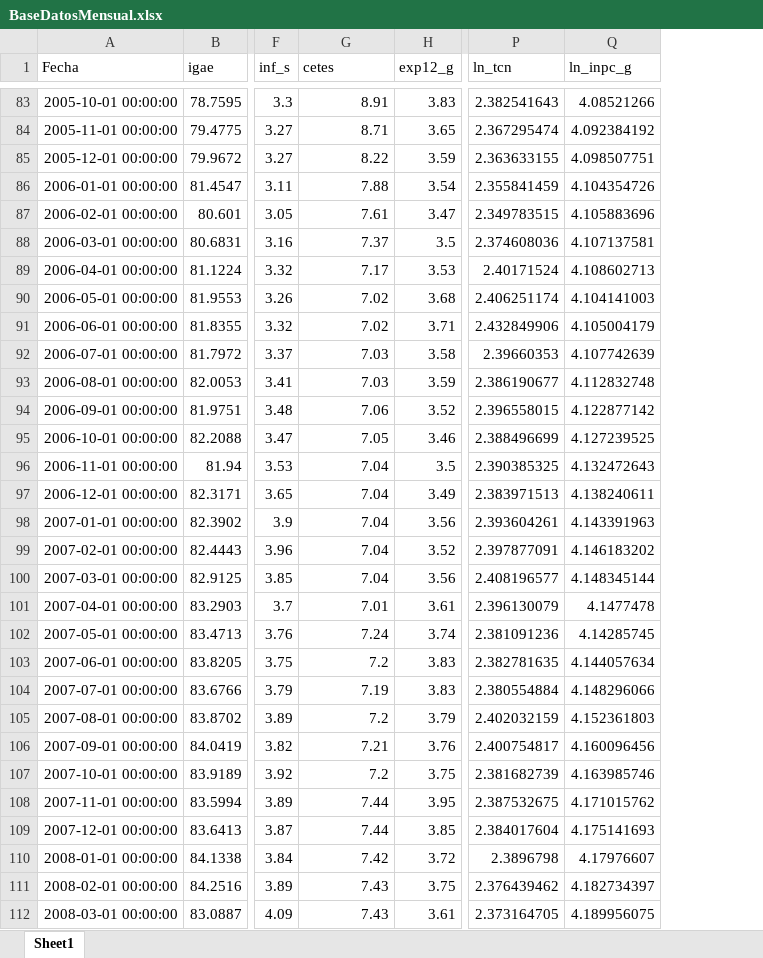
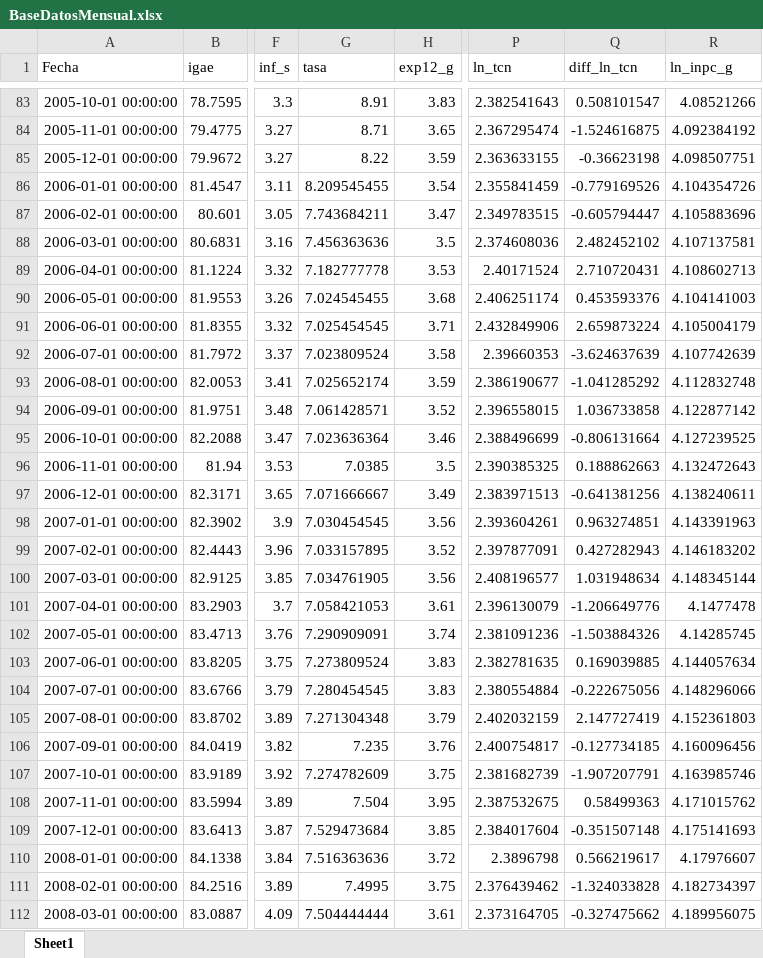
Before and after one commit to GARMA350/VARpy, an Excel workbook: BaseDatosMensual.xlsx, sheet Sheet1, drawn as a sheet; only a part is shown, gaps mark what is left out; values as stored, in another font and other column widths than the file's, no borders; the diff covers the shown part only; the diff names each change by its address in the sheet, - before the commit and + after, or states it on an @@ line.

```diff
--- a/BaseDatosMensual.xlsx (sheet Sheet1)
+++ b/BaseDatosMensual.xlsx (sheet Sheet1)
+column Q (diff_ln_tcn), rows 83-112: 0.508101547 | -1.524616875 | -0.36623198 | -0.779169526 | -0.605794447 | 2.482452102 | 2.710720431 | 0.453593376 | 2.659873224 | -3.624637639 | -1.041285292 | 1.036733858 | -0.806131664 | 0.188862663 | -0.641381256 | 0.963274851 | 0.427282943 | 1.031948634 | -1.206649776 | -1.503884326 | 0.169039885 | -0.222675056 | 2.147727419 | -0.127734185 | -1.907207791 | 0.58499363 | -0.351507148 | 0.566219617 | -1.324033828 | -0.327475662
-G1: cetes
+G1: tasa
-G86 (tasa): 7.88
+G86 (tasa): 8.209545455
-G87 (tasa): 7.61
+G87 (tasa): 7.743684211
-G88 (tasa): 7.37
+G88 (tasa): 7.456363636
-G89 (tasa): 7.17
+G89 (tasa): 7.182777778
-G90 (tasa): 7.02
+G90 (tasa): 7.024545455
-G91 (tasa): 7.02
+G91 (tasa): 7.025454545
-G92 (tasa): 7.03
+G92 (tasa): 7.023809524
-G93 (tasa): 7.03
+G93 (tasa): 7.025652174
-G94 (tasa): 7.06
+G94 (tasa): 7.061428571
-G95 (tasa): 7.05
+G95 (tasa): 7.023636364
-G96 (tasa): 7.04
+G96 (tasa): 7.0385
-G97 (tasa): 7.04
+G97 (tasa): 7.071666667
-G98 (tasa): 7.04
+G98 (tasa): 7.030454545
-G99 (tasa): 7.04
+G99 (tasa): 7.033157895
-G100 (tasa): 7.04
+G100 (tasa): 7.034761905
-G101 (tasa): 7.01
+G101 (tasa): 7.058421053
-G102 (tasa): 7.24
+G102 (tasa): 7.290909091
-G103 (tasa): 7.2
+G103 (tasa): 7.273809524
-G104 (tasa): 7.19
+G104 (tasa): 7.280454545
-G105 (tasa): 7.2
+G105 (tasa): 7.271304348
-G106 (tasa): 7.21
+G106 (tasa): 7.235
-G107 (tasa): 7.2
+G107 (tasa): 7.274782609
-G108 (tasa): 7.44
+G108 (tasa): 7.504
-G109 (tasa): 7.44
+G109 (tasa): 7.529473684
-G110 (tasa): 7.42
+G110 (tasa): 7.516363636
-G111 (tasa): 7.43
+G111 (tasa): 7.4995
-G112 (tasa): 7.43
+G112 (tasa): 7.504444444
```
Also changed, not shown: 219 edited cells elsewhere in this sheet, formulas that keep their value, 1 other file.
